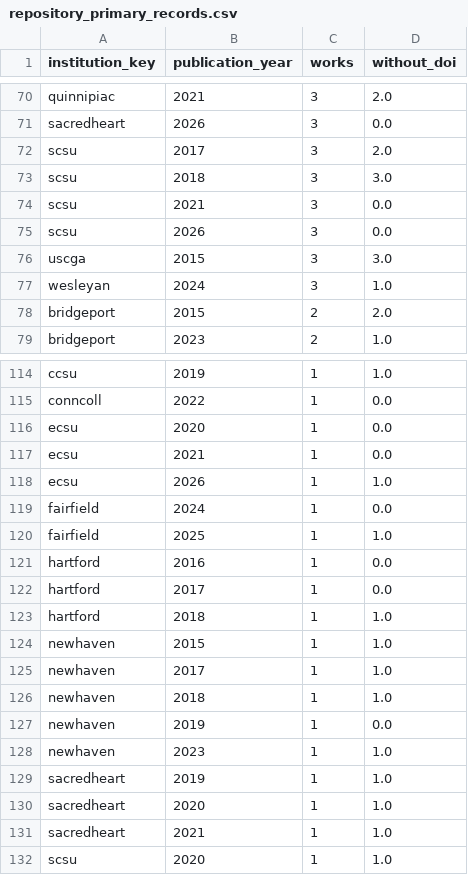
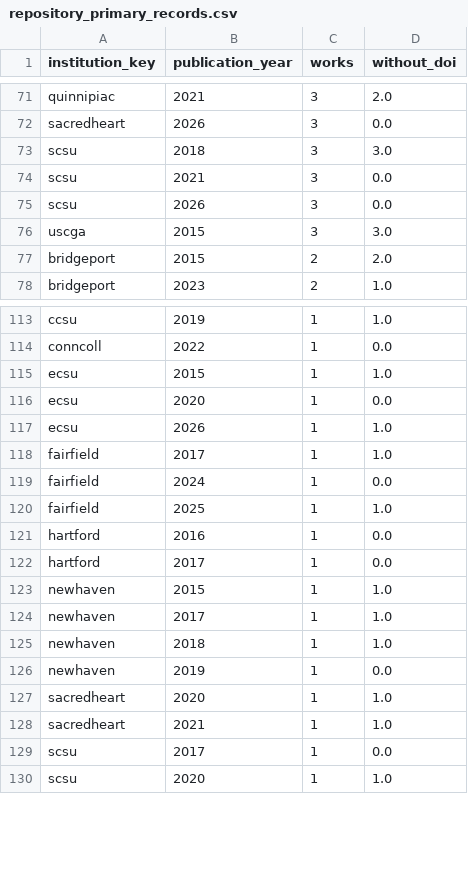
Before and after one commit to HB-Papa/ct-oa-observatory, a CSV file: data/derived/quality/repository_primary_records.csv, drawn as a sheet; only a part is shown, gaps mark what is left out; removed rows and columns are numbered as before the commit, all else as after; the diff covers the shown part only; the diff names each change by its address in the sheet, - before the commit and + after, or states it on an @@ line.

```diff
--- a/data/derived/quality/repository_primary_records.csv
+++ b/data/derived/quality/repository_primary_records.csv
-row 72: scsu | 2017 | 3 | 2.0
-row 77: wesleyan | 2024 | 3 | 1.0
+row 115: ecsu | 2015 | 1 | 1.0
-row 117: ecsu | 2021 | 1 | 0.0
+row 118: fairfield | 2017 | 1 | 1.0
-row 123: hartford | 2018 | 1 | 1.0
-row 128: newhaven | 2023 | 1 | 1.0
-row 129: sacredheart | 2019 | 1 | 1.0
+row 129: scsu | 2017 | 1 | 0.0
```
Also changed, not shown: 13 added rows, 12 removed rows and 24 edited cells elsewhere in this file, data/derived/metrics/free_to_read_2015_2025.csv, data/derived/metrics/green_opportunity_2015_2025.csv, 25 other files.
